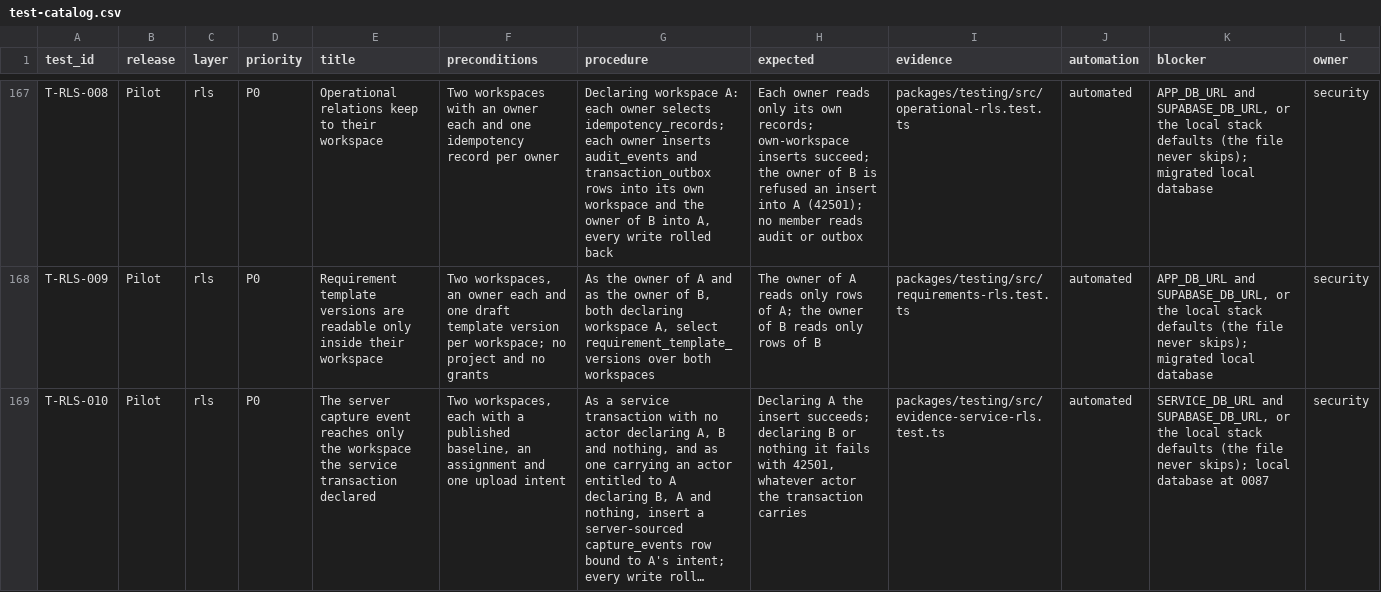
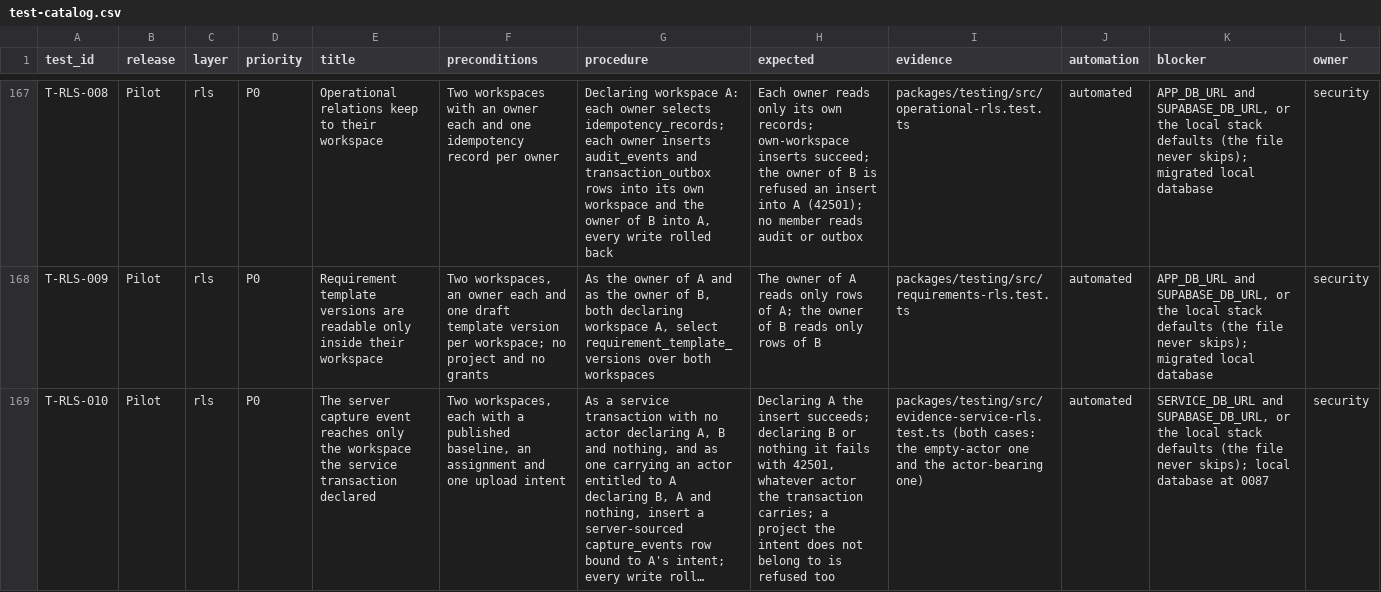
Before and after one commit to akisly/go-proceed, a CSV file: technical/test-catalog.csv, drawn as a sheet; only a part is shown, gaps mark what is left out; long unchanged cells end in …; the diff names each change by its address in the sheet, - before the commit and + after, or states it on an @@ line.

```diff
--- a/technical/test-catalog.csv
+++ b/technical/test-catalog.csv
-H169 (expected): …the transaction carries
+H169 (expected): …the transaction carries; a project the intent does not belong to is refused too
-I169 (evidence): packages/testing/src/evidence-service-rls.test.ts
+I169 (evidence): packages/testing/src/evidence-service-rls.test.ts (both cases: the empty-actor one and the actor-bearing one)
```
Also changed, not shown: technical/database/rls-coverage.csv, 8 other files.
